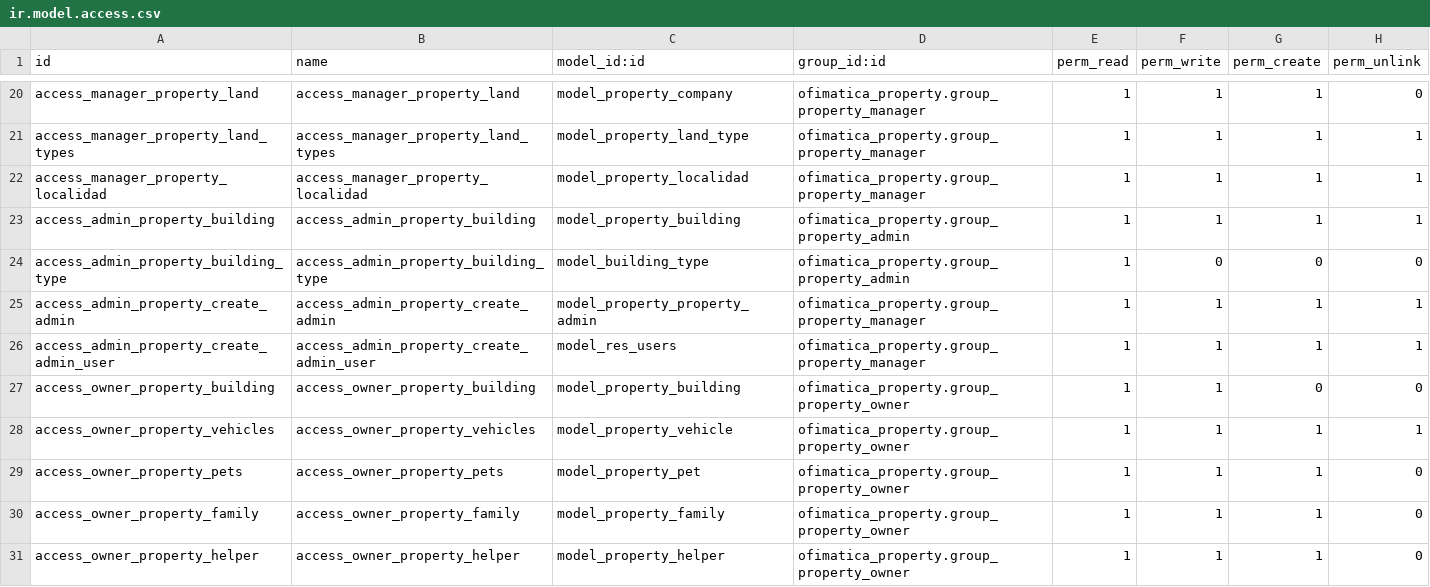
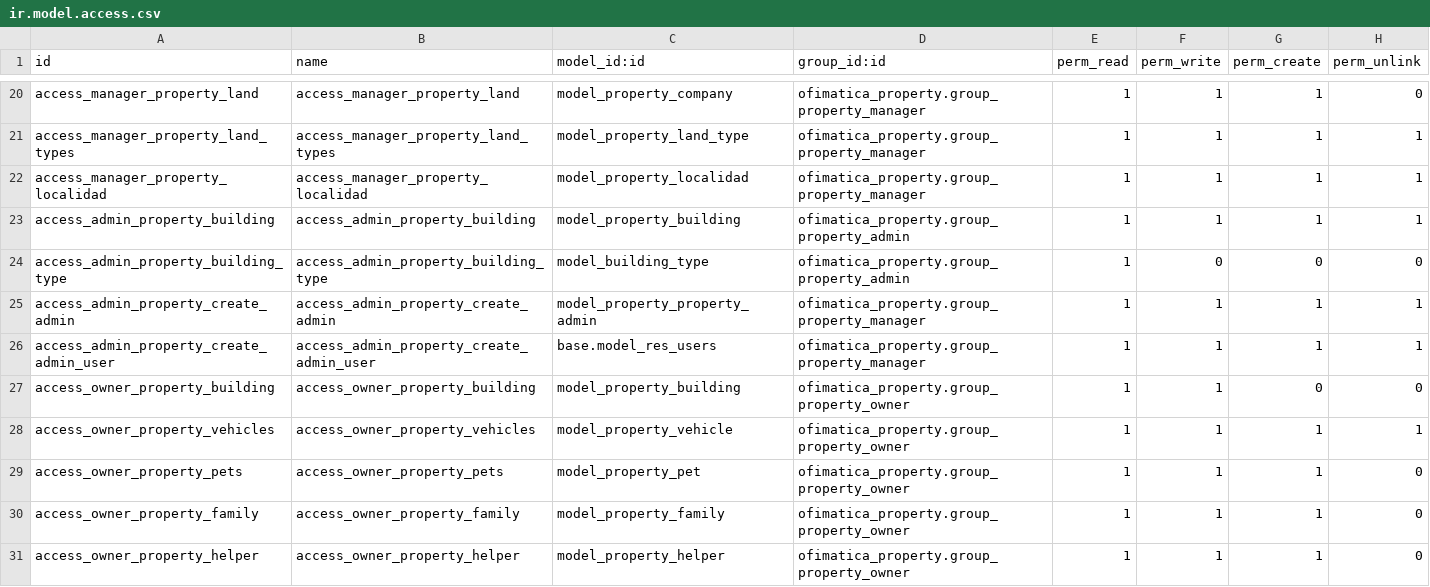
Before and after one commit to gabosoftape/ofimatica_property, a CSV file: security/ir.model.access.csv, drawn as a sheet; only a part is shown, gaps mark what is left out.

Commit message:
add res partners creation

```diff
--- a/security/ir.model.access.csv
+++ b/security/ir.model.access.csv
@@ -25,3 +25,3 @@ access_admin_property_building_type,access_admin_property_building_type,model_bu
 access_admin_property_create_admin,access_admin_property_create_admin,model_property_property_admin,ofimatica_property.group_property_manager,1,1,1,1
-access_admin_property_create_admin_user,access_admin_property_create_admin_user,model_res_users,ofimatica_property.group_property_manager,1,1,1,1
+access_admin_property_create_admin_user,access_admin_property_create_admin_user,base.model_res_users,ofimatica_property.group_property_manager,1,1,1,1
 access_owner_property_building,access_owner_property_building,model_property_building,ofimatica_property.group_property_owner,1,1,0,0
```
